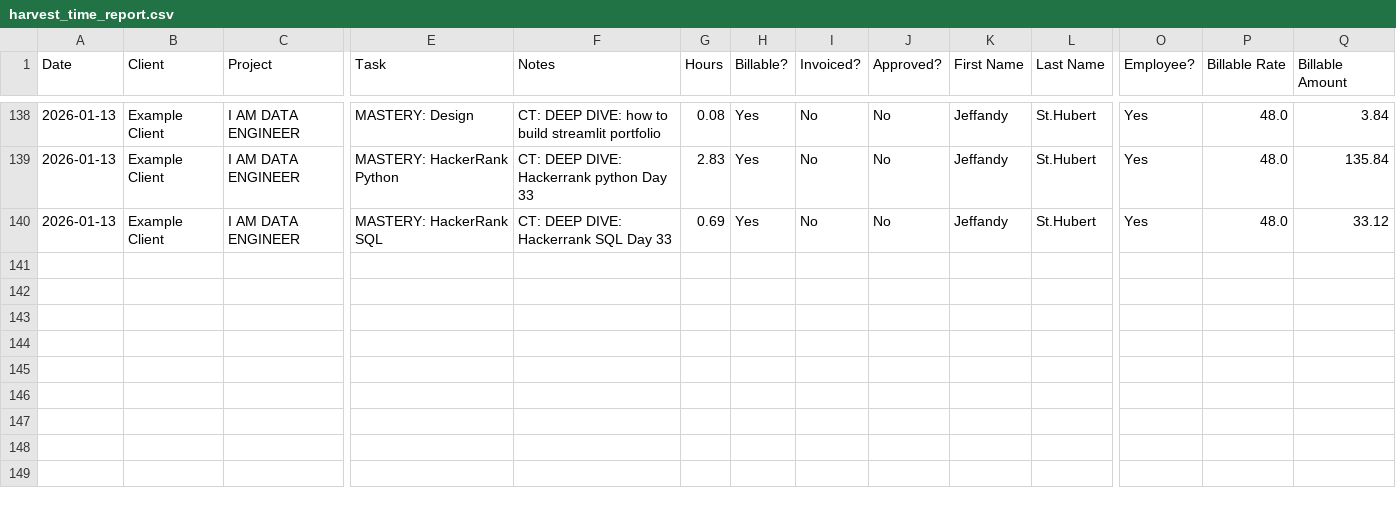
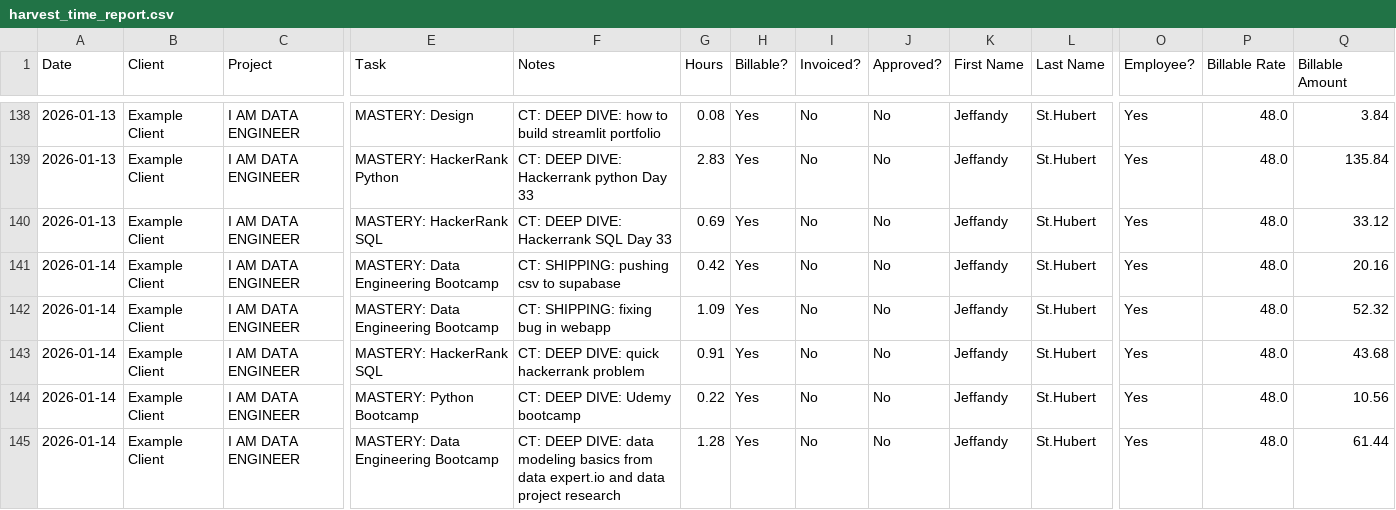
Before and after one commit to JeffandyAllTogether/100-days-tracker, a CSV file: harvest_time_report.csv, drawn as a sheet; only a part is shown, gaps mark what is left out; rows hold the shown columns only; the diff names each change by its address in the sheet, - before the commit and + after, or states it on an @@ line.

Commit message:
data upload 2026-01-14

```diff
--- a/harvest_time_report.csv
+++ b/harvest_time_report.csv
+row 141: 2026-01-14 | Example Client | I AM DATA ENGINEER | MASTERY: Data Engineering Bootcamp | CT: SHIPPING: pushing csv to supabase | 0.42 | Yes | No | No | Jeffandy | St.Hubert | Yes | 48.0 | 20.16
+row 142: 2026-01-14 | Example Client | I AM DATA ENGINEER | MASTERY: Data Engineering Bootcamp | CT: SHIPPING: fixing bug in webapp | 1.09 | Yes | No | No | Jeffandy | St.Hubert | Yes | 48.0 | 52.32
+row 143: 2026-01-14 | Example Client | I AM DATA ENGINEER | MASTERY: HackerRank SQL | CT: DEEP DIVE: quick hackerrank problem | 0.91 | Yes | No | No | Jeffandy | St.Hubert | Yes | 48.0 | 43.68
+row 144: 2026-01-14 | Example Client | I AM DATA ENGINEER | MASTERY: Python Bootcamp | CT: DEEP DIVE: Udemy bootcamp | 0.22 | Yes | No | No | Jeffandy | St.Hubert | Yes | 48.0 | 10.56
+row 145: 2026-01-14 | Example Client | I AM DATA ENGINEER | MASTERY: Data Engineering Bootcamp | CT: DEEP DIVE: data modeling basics from data expert.io and data project research | 1.28 | Yes | No | No | Jeffandy | St.Hubert | Yes | 48.0 | 61.44
```
